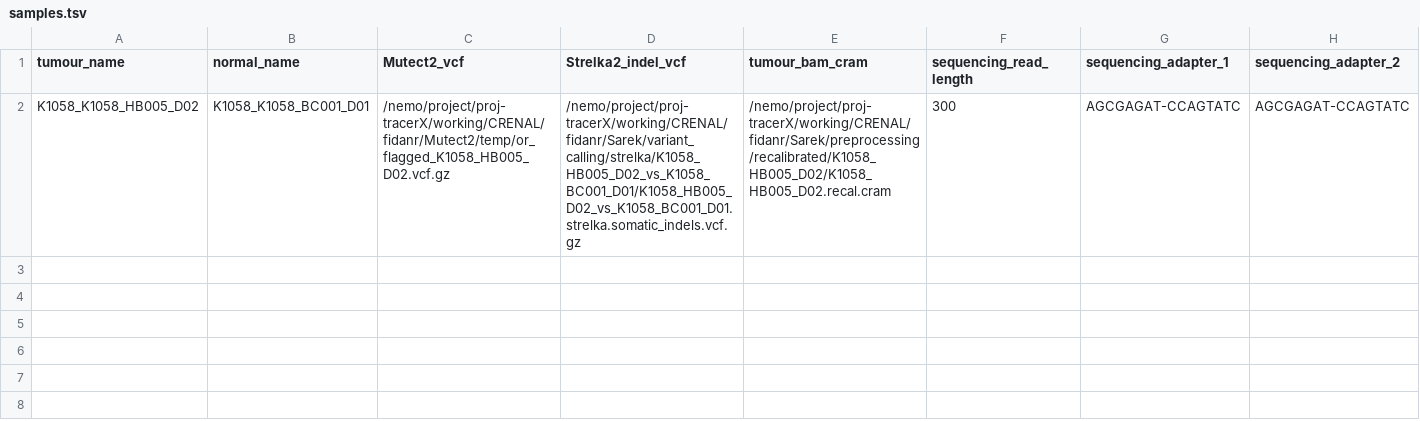
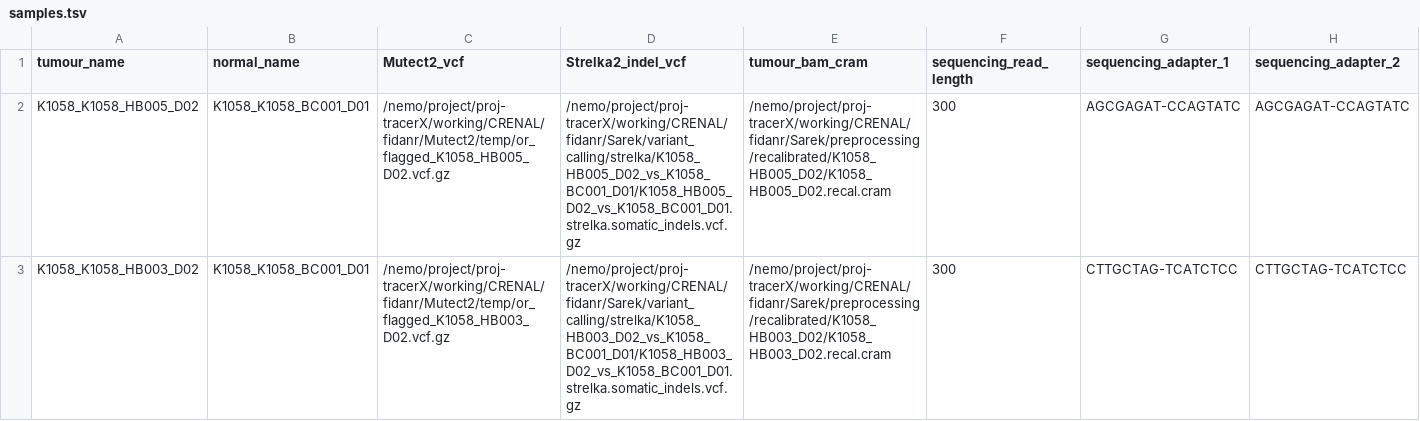
Before and after one commit to rabiafidan/pure-faf, a TSV file: .test/config/samples.tsv, drawn as a sheet.

```diff
--- a/.test/config/samples.tsv
+++ b/.test/config/samples.tsv
@@ -2 +2,2 @@ tumour_name	normal_name	Mutect2_vcf	Strelka2_indel_vcf	tumour_bam_cram	sequencin
 K1058_K1058_HB005_D02	K1058_K1058_BC001_D01	/nemo/project/proj-tracerX/working/CRENAL/fidanr/Mutect2/temp/or_flagged_K1058_HB005_D02.vcf.gz	/nemo/project/proj-tracerX/working/CRENAL/fidanr/Sarek/variant_calling/strelka/K1058_HB005_D02_vs_K1058_BC001_D01/K1058_HB005_D02_vs_K1058_BC001_D01.strelka.somatic_indels.vcf.gz	/nemo/project/proj-tracerX/working/CRENAL/fidanr/Sarek/preprocessing/recalibrated/K1058_HB005_D02/K1058_HB005_D02.recal.cram	300	AGCGAGAT-CCAGTATC	AGCGAGAT-CCAGTATC
+K1058_K1058_HB003_D02	K1058_K1058_BC001_D01	/nemo/project/proj-tracerX/working/CRENAL/fidanr/Mutect2/temp/or_flagged_K1058_HB003_D02.vcf.gz	/nemo/project/proj-tracerX/working/CRENAL/fidanr/Sarek/variant_calling/strelka/K1058_HB003_D02_vs_K1058_BC001_D01/K1058_HB003_D02_vs_K1058_BC001_D01.strelka.somatic_indels.vcf.gz	/nemo/project/proj-tracerX/working/CRENAL/fidanr/Sarek/preprocessing/recalibrated/K1058_HB003_D02/K1058_HB003_D02.recal.cram	300	CTTGCTAG-TCATCTCC	CTTGCTAG-TCATCTCC
```
Also changed, not shown: 11 other files.
